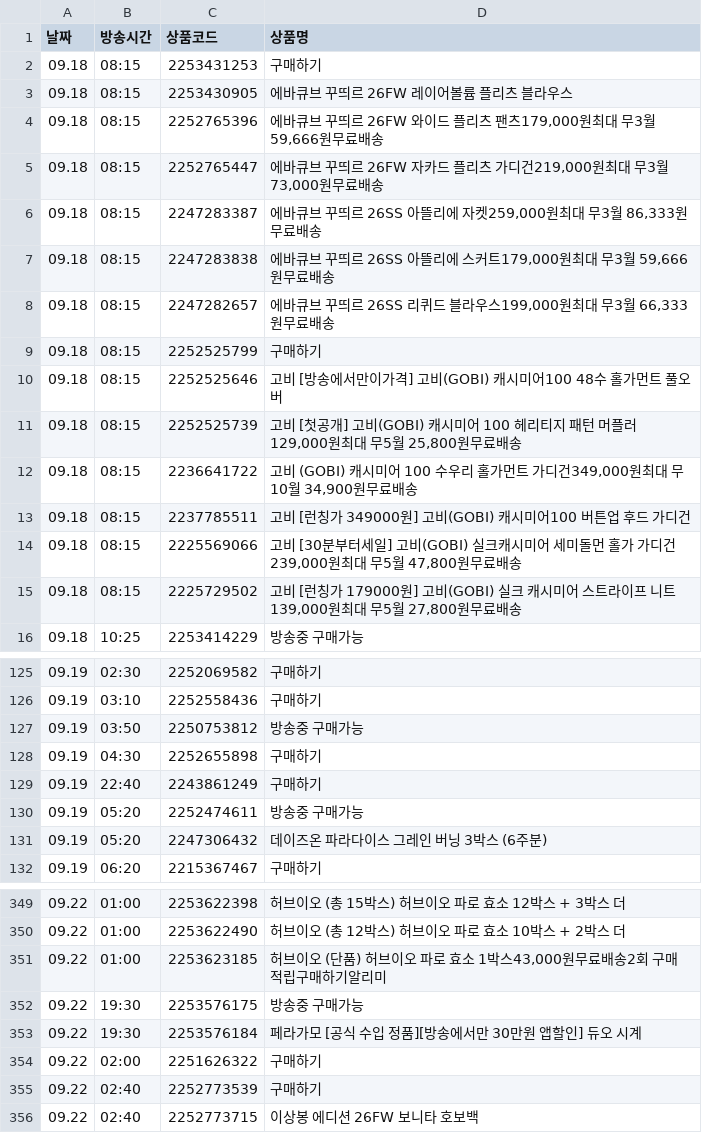
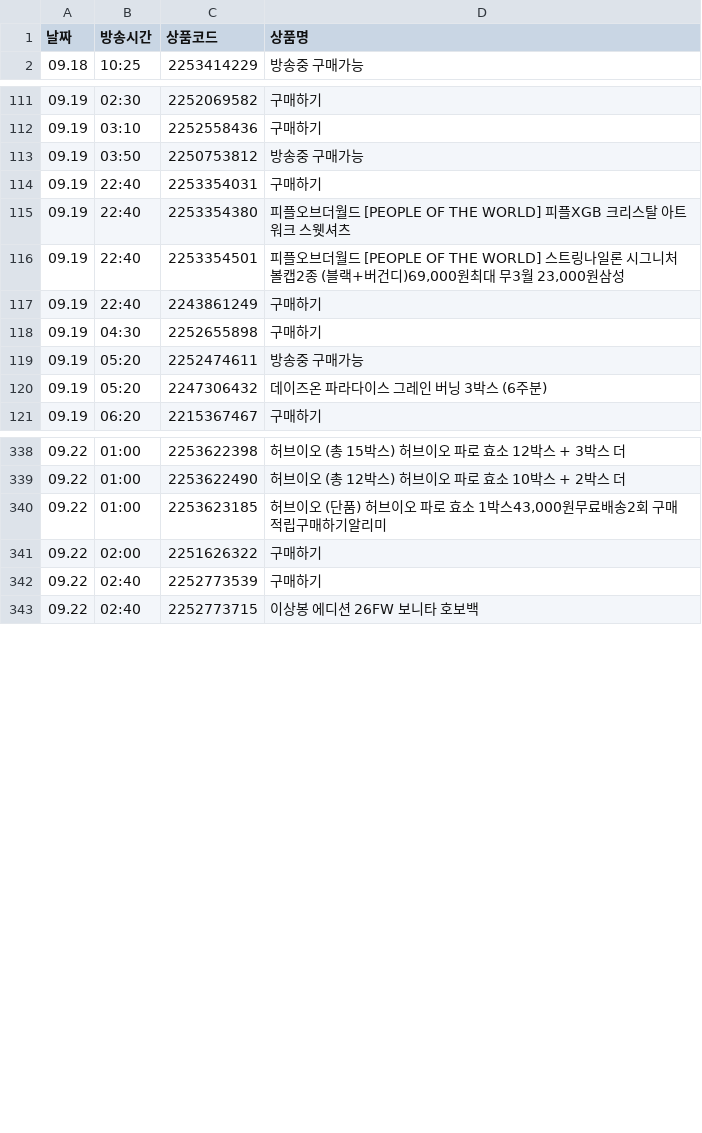
Before and after one commit to poodingcake-hue/HYUNDAICRAWLING, a CSV file: hmall_schedule.csv, drawn as a sheet; only a part is shown, gaps mark what is left out; the diff covers the shown part only.

```diff
--- a/hmall_schedule.csv
+++ b/hmall_schedule.csv
@@ -1,16 +1,2 @@
 날짜,방송시간,상품코드,상품명
-09.18,08:15,2253431253,구매하기
-09.18,08:15,2253430905,에바큐브 꾸띄르 26FW 레이어볼륨 플리츠 블라우스
-09.18,08:15,2252765396,"에바큐브 꾸띄르 26FW 와이드 플리츠 팬츠179,000원최대 무3월 59,666원무료배송"
-09.18,08:15,2252765447,"에바큐브 꾸띄르 26FW 자카드 플리츠 가디건219,000원최대 무3월 73,000원무료배송"
-09.18,08:15,2247283387,"에바큐브 꾸띄르 26SS 아뜰리에 자켓259,000원최대 무3월 86,333원무료배송"
-09.18,08:15,2247283838,"에바큐브 꾸띄르 26SS 아뜰리에 스커트179,000원최대 무3월 59,666원무료배송"
-09.18,08:15,2247282657,"에바큐브 꾸띄르 26SS 리퀴드 블라우스199,000원최대 무3월 66,333원무료배송"
-09.18,08:15,2252525799,구매하기
-09.18,08:15,2252525646,고비 [방송에서만이가격] 고비(GOBI) 캐시미어100 48수 홀가먼트 풀오버
-09.18,08:15,2252525739,"고비 [첫공개] 고비(GOBI) 캐시미어 100 헤리티지 패턴 머플러129,000원최대 무5월 25,800원무료배송"
-09.18,08:15,2236641722,"고비 (GOBI) 캐시미어 100 수우리 홀가먼트 가디건349,000원최대 무10월 34,900원무료배송"
-09.18,08:15,2237785511,고비 [런칭가 349000원] 고비(GOBI) 캐시미어100 버튼업 후드 가디건
-09.18,08:15,2225569066,"고비 [30분부터세일] 고비(GOBI) 실크캐시미어 세미돌먼 홀가 가디건239,000원최대 무5월 47,800원무료배송"
-09.18,08:15,2225729502,"고비 [런칭가 179000원] 고비(GOBI) 실크 캐시미어 스트라이프 니트139,000원최대 무5월 27,800원무료배송"
 09.18,10:25,2253414229,방송중 구매가능
@@ -127,4 +113,7 @@
 09.19,03:50,2250753812,방송중 구매가능
+09.19,22:40,2253354031,구매하기
+09.19,22:40,2253354380,피플오브더월드 [PEOPLE OF THE WORLD] 피플XGB 크리스탈 아트워크 스웻셔츠
+09.19,22:40,2253354501,"피플오브더월드 [PEOPLE OF THE WORLD] 스트링나일론 시그니처 볼캡2종 (블랙+버건디)69,000원최대 무3월 23,000원삼성"
+09.19,22:40,2243861249,구매하기
 09.19,04:30,2252655898,구매하기
-09.19,22:40,2243861249,구매하기
 09.19,05:20,2252474611,방송중 구매가능
@@ -351,4 +340,2 @@
 09.22,01:00,2253623185,"허브이오 (단품) 허브이오 파로 효소 1박스43,000원무료배송2회 구매적립구매하기알리미"
-09.22,19:30,2253576175,방송중 구매가능
-09.22,19:30,2253576184,페라가모 [공식 수입 정품][방송에서만 30만원 앱할인] 듀오 시계
 09.22,02:00,2251626322,구매하기
```
Also changed, not shown: 30 edited cells elsewhere in this file.
